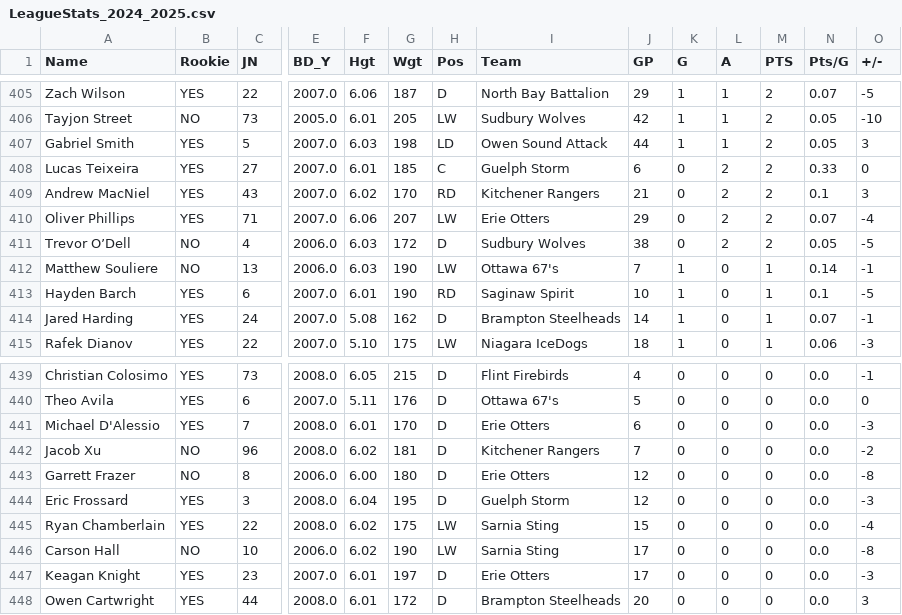
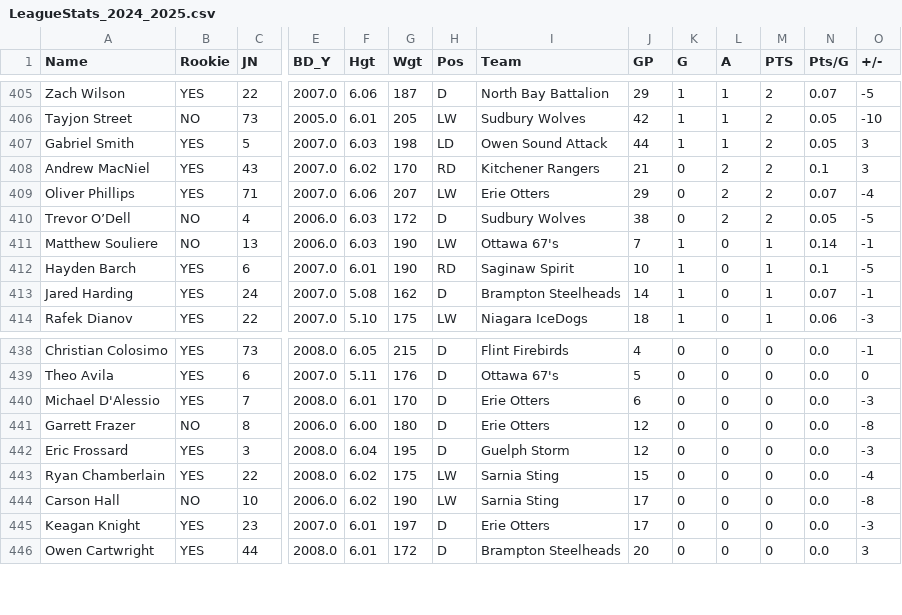
Before and after one commit to NoahCornish/OHL_python, a CSV file: docs/OHL_STATS/LeagueStats_2024_2025.csv, drawn as a sheet; only a part is shown, gaps mark what is left out; rows hold the shown columns only; the diff names each change by its address in the sheet, - before the commit and + after, or states it on an @@ line.

```diff
--- a/docs/OHL_STATS/LeagueStats_2024_2025.csv
+++ b/docs/OHL_STATS/LeagueStats_2024_2025.csv
-row 408: Lucas Teixeira | YES | 27 | 2007.0 | 6.01 | 185 | C | Guelph Storm | 6 | 0 | 2 | 2 | 0.33 | 0
-row 442: Jacob Xu | NO | 96 | 2008.0 | 6.02 | 181 | D | Kitchener Rangers | 7 | 0 | 0 | 0 | 0.0 | -2
```
